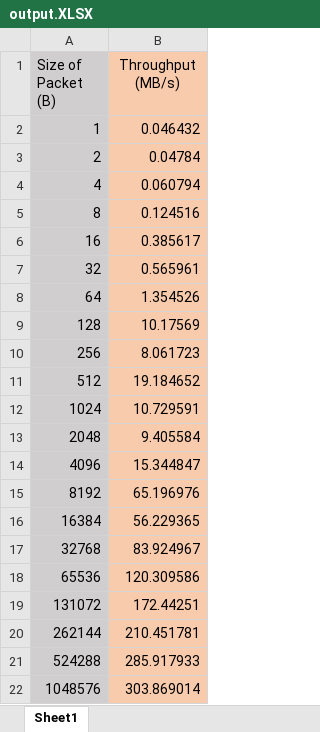
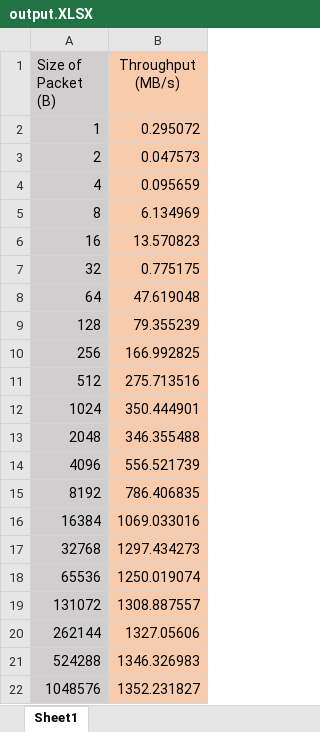
Before and after one commit to ObeyHack/Workshop_Network_ex1, an Excel workbook: output.XLSX, sheet Sheet1, drawn as a sheet; values as stored, in another font and other column widths than the file's, no borders; charts and pictures not drawn; the diff names each change by its address in the sheet, - before the commit and + after, or states it on an @@ line.

Commit message:
Update output.XLSX

```diff
--- a/output.XLSX (sheet Sheet1)
+++ b/output.XLSX (sheet Sheet1)
-B2 (Throughput (MB/s)): 0.046432
+B2 (Throughput (MB/s)): 0.295072
-B3 (Throughput (MB/s)): 0.04784
+B3 (Throughput (MB/s)): 0.047573
-B4 (Throughput (MB/s)): 0.060794
+B4 (Throughput (MB/s)): 0.095659
-B5 (Throughput (MB/s)): 0.124516
+B5 (Throughput (MB/s)): 6.134969
-B6 (Throughput (MB/s)): 0.385617
+B6 (Throughput (MB/s)): 13.570823
-B7 (Throughput (MB/s)): 0.565961
+B7 (Throughput (MB/s)): 0.775175
-B8 (Throughput (MB/s)): 1.354526
+B8 (Throughput (MB/s)): 47.619048
-B9 (Throughput (MB/s)): 10.17569
+B9 (Throughput (MB/s)): 79.355239
-B10 (Throughput (MB/s)): 8.061723
+B10 (Throughput (MB/s)): 166.992825
-B11 (Throughput (MB/s)): 19.184652
+B11 (Throughput (MB/s)): 275.713516
-B12 (Throughput (MB/s)): 10.729591
+B12 (Throughput (MB/s)): 350.444901
-B13 (Throughput (MB/s)): 9.405584
+B13 (Throughput (MB/s)): 346.355488
-B14 (Throughput (MB/s)): 15.344847
+B14 (Throughput (MB/s)): 556.521739
-B15 (Throughput (MB/s)): 65.196976
+B15 (Throughput (MB/s)): 786.406835
-B16 (Throughput (MB/s)): 56.229365
+B16 (Throughput (MB/s)): 1069.033016
-B17 (Throughput (MB/s)): 83.924967
+B17 (Throughput (MB/s)): 1297.434273
-B18 (Throughput (MB/s)): 120.309586
+B18 (Throughput (MB/s)): 1250.019074
-B19 (Throughput (MB/s)): 172.44251
+B19 (Throughput (MB/s)): 1308.887557
-B20 (Throughput (MB/s)): 210.451781
+B20 (Throughput (MB/s)): 1327.05606
-B21 (Throughput (MB/s)): 285.917933
+B21 (Throughput (MB/s)): 1346.326983
-B22 (Throughput (MB/s)): 303.869014
+B22 (Throughput (MB/s)): 1352.231827
```
Also changed, not shown: charts or pictures.
